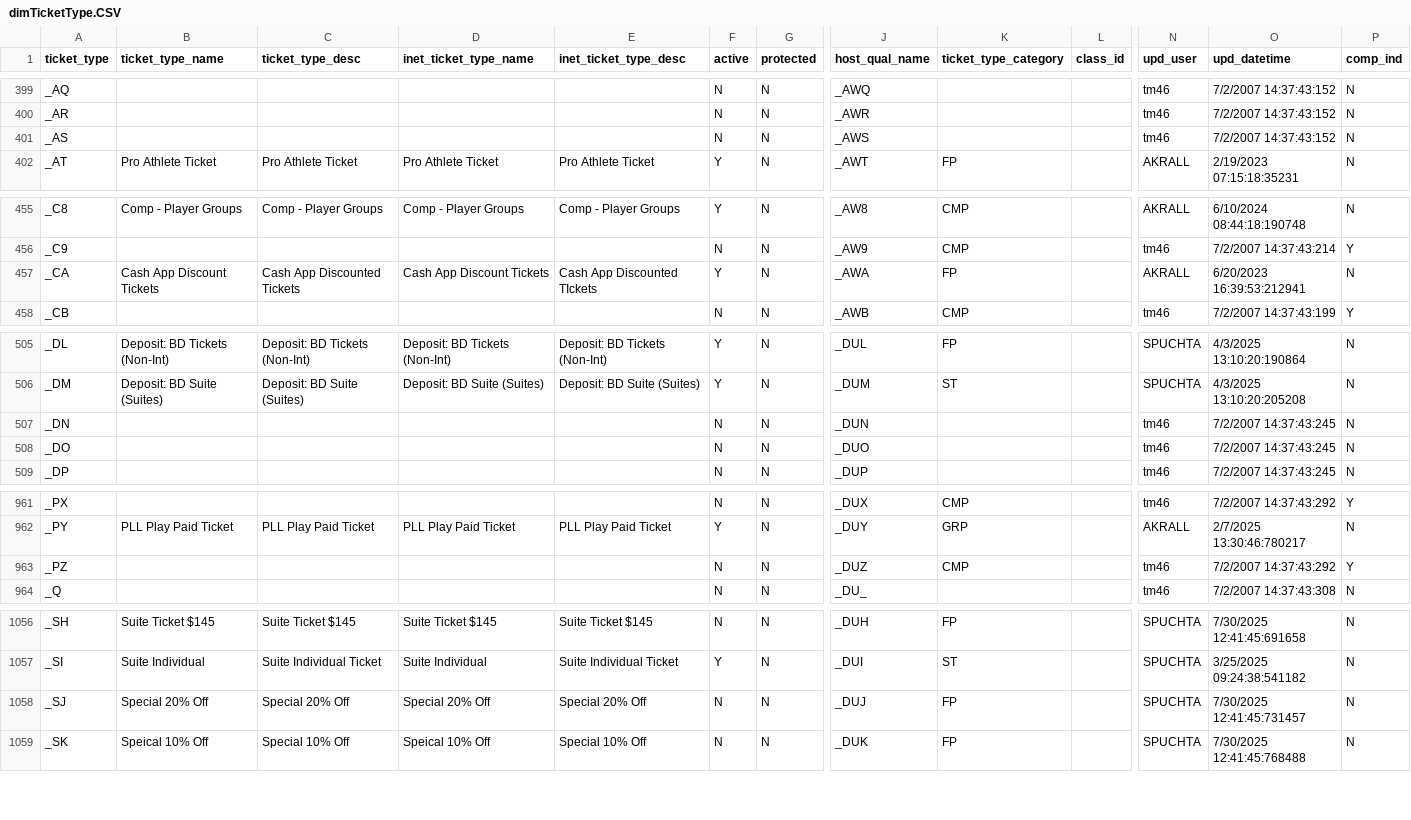
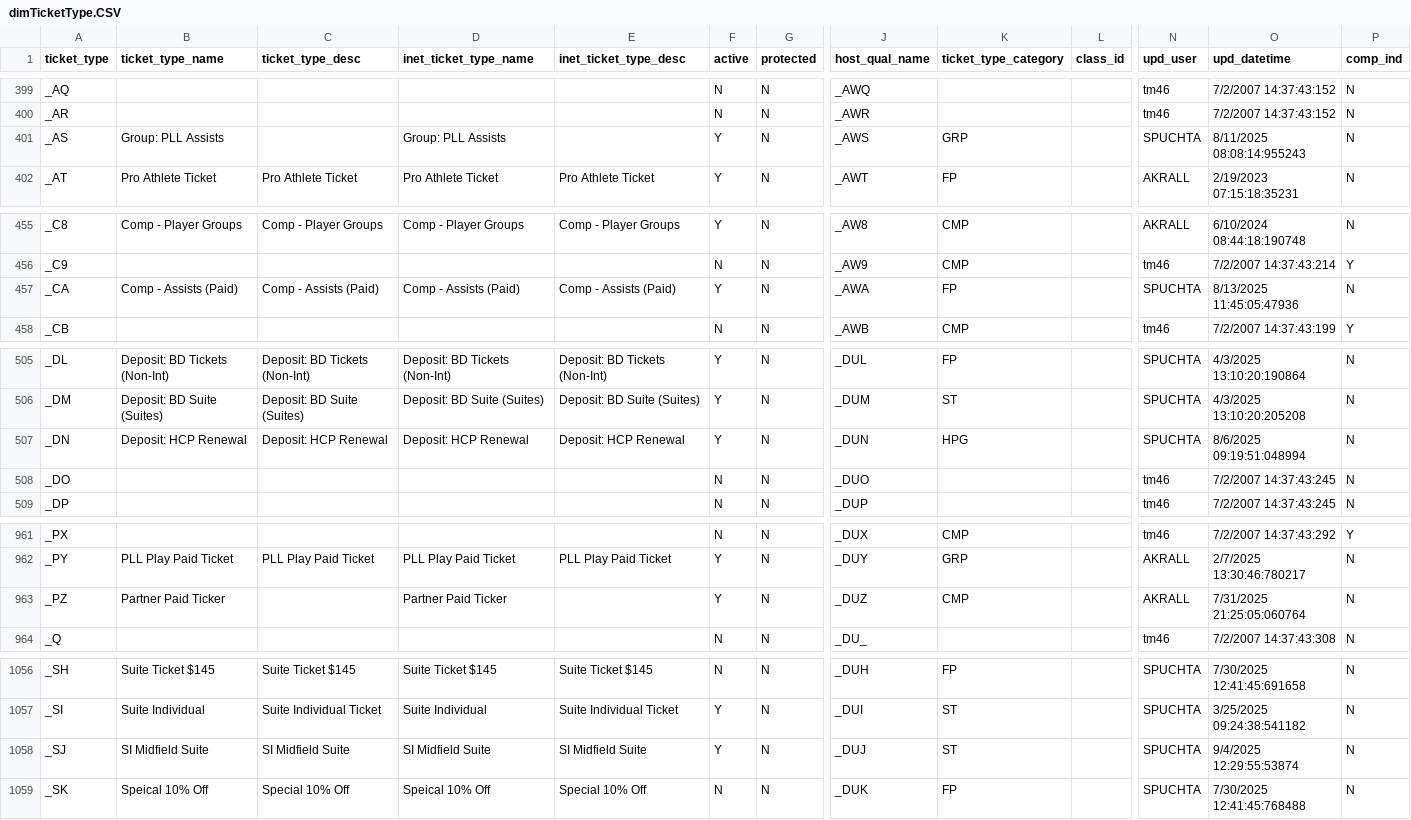
Before and after one commit to spuchta/PLL_BI_TIX, a CSV file: dim_tables/dimTicketType.CSV, drawn as a sheet; only a part is shown, gaps mark what is left out; the diff covers the shown part only; the diff names each change by its address in the sheet, - before the commit and + after, or states it on an @@ line.

Commit message:
Update dimTicketType.CSV

```diff
--- a/dim_tables/dimTicketType.CSV
+++ b/dim_tables/dimTicketType.CSV
-B401 (ticket_type_name): (empty)
+B401 (ticket_type_name): Group: PLL Assists
-D401 (inet_ticket_type_name): (empty)
+D401 (inet_ticket_type_name): Group: PLL Assists
-F401 (active): N
+F401 (active): Y
-K401 (ticket_type_category): (empty)
+K401 (ticket_type_category): GRP
-N401 (upd_user): tm46
+N401 (upd_user): SPUCHTA
-O401 (upd_datetime): 7/2/2007 14:37:43:152
+O401 (upd_datetime): 8/11/2025 08:08:14:955243
-B457 (ticket_type_name): Cash App Discount Tickets
+B457 (ticket_type_name): Comp - Assists (Paid)
-C457 (ticket_type_desc): Cash App Discounted Tickets
+C457 (ticket_type_desc): Comp - Assists (Paid)
-D457 (inet_ticket_type_name): Cash App Discount Tickets
+D457 (inet_ticket_type_name): Comp - Assists (Paid)
-E457 (inet_ticket_type_desc): Cash App Discounted TIckets
+E457 (inet_ticket_type_desc): Comp - Assists (Paid)
-N457 (upd_user): AKRALL
+N457 (upd_user): SPUCHTA
-O457 (upd_datetime): 6/20/2023 16:39:53:212941
+O457 (upd_datetime): 8/13/2025 11:45:05:47936
-B507 (ticket_type_name): (empty)
+B507 (ticket_type_name): Deposit: HCP Renewal
-C507 (ticket_type_desc): (empty)
+C507 (ticket_type_desc): Deposit: HCP Renewal
-D507 (inet_ticket_type_name): (empty)
+D507 (inet_ticket_type_name): Deposit: HCP Renewal
-E507 (inet_ticket_type_desc): (empty)
+E507 (inet_ticket_type_desc): Deposit: HCP Renewal
-F507 (active): N
+F507 (active): Y
-K507 (ticket_type_category): (empty)
+K507 (ticket_type_category): HPG
-N507 (upd_user): tm46
+N507 (upd_user): SPUCHTA
-O507 (upd_datetime): 7/2/2007 14:37:43:245
+O507 (upd_datetime): 8/6/2025 09:19:51:048994
-B963 (ticket_type_name): (empty)
+B963 (ticket_type_name): Partner Paid Ticker
-D963 (inet_ticket_type_name): (empty)
+D963 (inet_ticket_type_name): Partner Paid Ticker
-F963 (active): N
+F963 (active): Y
-N963 (upd_user): tm46
+N963 (upd_user): AKRALL
-O963 (upd_datetime): 7/2/2007 14:37:43:292
+O963 (upd_datetime): 7/31/2025 21:25:05:060764
-P963 (comp_ind): Y
+P963 (comp_ind): N
-B1058 (ticket_type_name): Special 20% Off
+B1058 (ticket_type_name): SI Midfield Suite
-C1058 (ticket_type_desc): Special 20% Off
+C1058 (ticket_type_desc): SI Midfield Suite
-D1058 (inet_ticket_type_name): Special 20% Off
+D1058 (inet_ticket_type_name): SI Midfield Suite
-E1058 (inet_ticket_type_desc): Special 20% Off
+E1058 (inet_ticket_type_desc): SI Midfield Suite
-F1058 (active): N
+F1058 (active): Y
-K1058 (ticket_type_category): FP
+K1058 (ticket_type_category): ST
-O1058 (upd_datetime): 7/30/2025 12:41:45:731457
+O1058 (upd_datetime): 9/4/2025 12:29:55:53874
```
Also changed, not shown: 4 edited cells elsewhere in this file.
